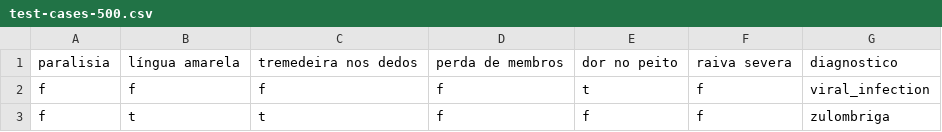
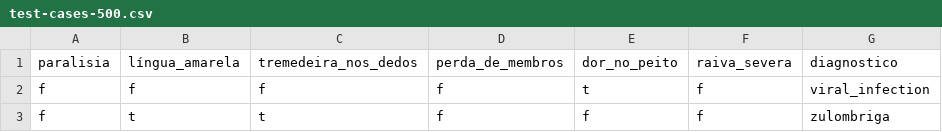
Before and after one commit to francisconavy/asclepius-project-v3, a CSV file: resources/data/test-cases-500.csv, drawn as a sheet; only a part is shown.

```diff
--- a/resources/data/test-cases-500.csv
+++ b/resources/data/test-cases-500.csv
@@ -1,2 +1,2 @@
-paralisia,língua amarela,tremedeira nos dedos,perda de membros,dor no peito,raiva severa,diagnostico
+paralisia,língua_amarela,tremedeira_nos_dedos,perda_de_membros,dor_no_peito,raiva_severa,diagnostico
 f,f,f,f,t,f,viral_infection
```
Also changed, not shown: resources/data/test-cases-500-v2.csv, 36 other files.
